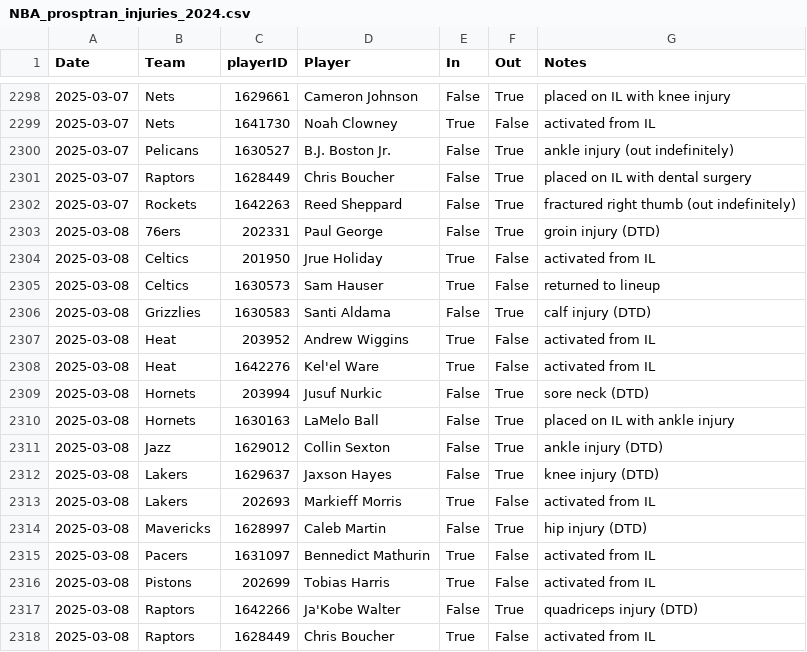
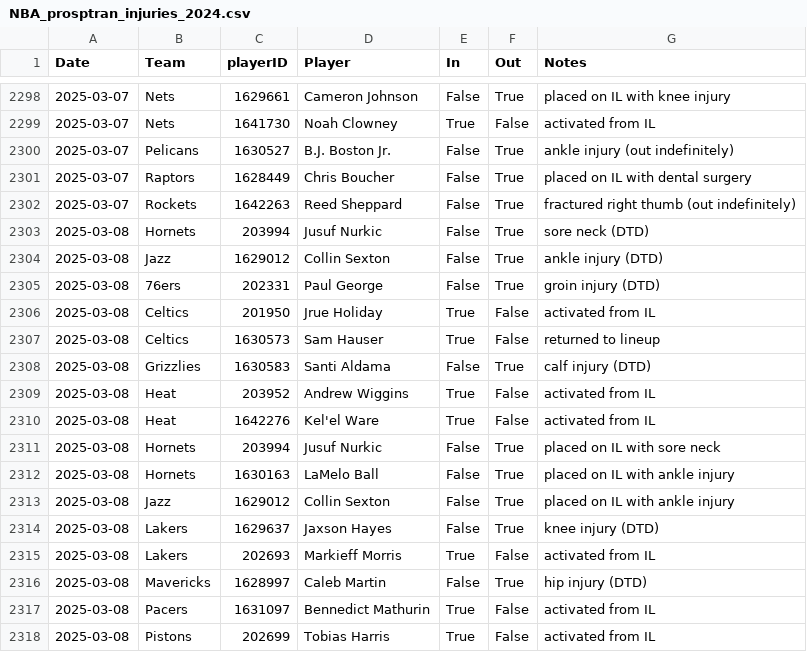
Before and after one commit to sravanpannala/csv, a CSV file: NBA_prosptran_injuries_2024.csv, drawn as a sheet; only a part is shown, gaps mark what is left out; the shorter side is filled out with more unchanged rows; the diff covers the shown part only.

Commit message:
update adj rat, injury & SSQM

```diff
--- a/NBA_prosptran_injuries_2024.csv
+++ b/NBA_prosptran_injuries_2024.csv
@@ -2302,2 +2302,4 @@ Date,Team,playerID,Player,In,Out,Notes
 2025-03-07,Rockets,1642263,Reed Sheppard,False,True,fractured right thumb (out indefinitely)
+2025-03-08,Hornets,203994,Jusuf Nurkic,False,True,sore neck (DTD)
+2025-03-08,Jazz,1629012,Collin Sexton,False,True,ankle injury (DTD)
 2025-03-08,76ers,202331,Paul George,False,True,groin injury (DTD)
@@ -2308,5 +2310,5 @@ Date,Team,playerID,Player,In,Out,Notes
 2025-03-08,Heat,1642276,Kel'el Ware,True,False,activated from IL
-2025-03-08,Hornets,203994,Jusuf Nurkic,False,True,sore neck (DTD)
+2025-03-08,Hornets,203994,Jusuf Nurkic,False,True,placed on IL with sore neck
 2025-03-08,Hornets,1630163,LaMelo Ball,False,True,placed on IL with ankle injury
-2025-03-08,Jazz,1629012,Collin Sexton,False,True,ankle injury (DTD)
+2025-03-08,Jazz,1629012,Collin Sexton,False,True,placed on IL with ankle injury
 2025-03-08,Lakers,1629637,Jaxson Hayes,False,True,knee injury (DTD)
```
Also changed, not shown: 25 added rows elsewhere in this file, NBA_Adj_Ratings_2024_2025.csv, NBA_Shot_Quality_2024_2025_V2.csv.
